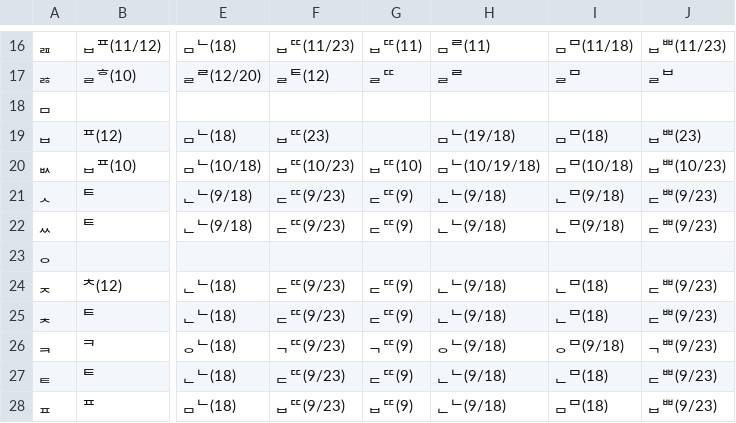
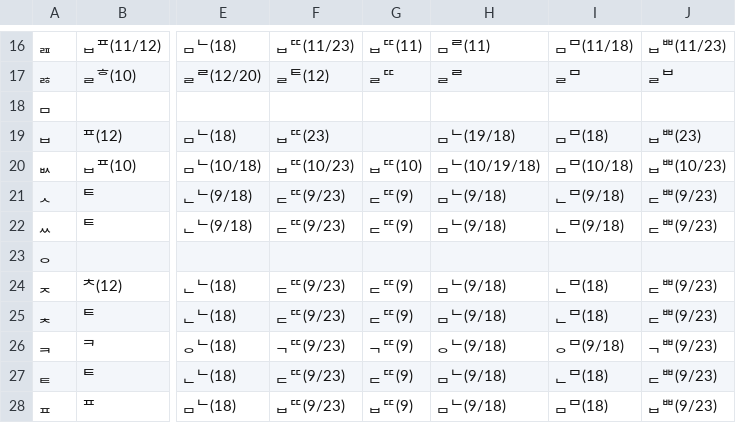
Before and after one commit to 5Hyeons/Audio-Tool, a CSV file: g2pkc/table.csv, drawn as a sheet; only a part is shown, gaps mark what is left out; the diff names each change by its address in the sheet, - before the commit and + after, or states it on an @@ line.

Commit message:
update

```diff
--- a/g2pkc/table.csv
+++ b/g2pkc/table.csv
-H21:H22: ᆫᄂ(9/18)
+H21:H22: ᆷᄂ(9/18)
-H24:H25: ᆫᄂ(9/18)
+H24:H25: ᆷᄂ(9/18)
-H27:H28: ᆫᄂ(9/18)
+H27:H28: ᆷᄂ(9/18)
```
